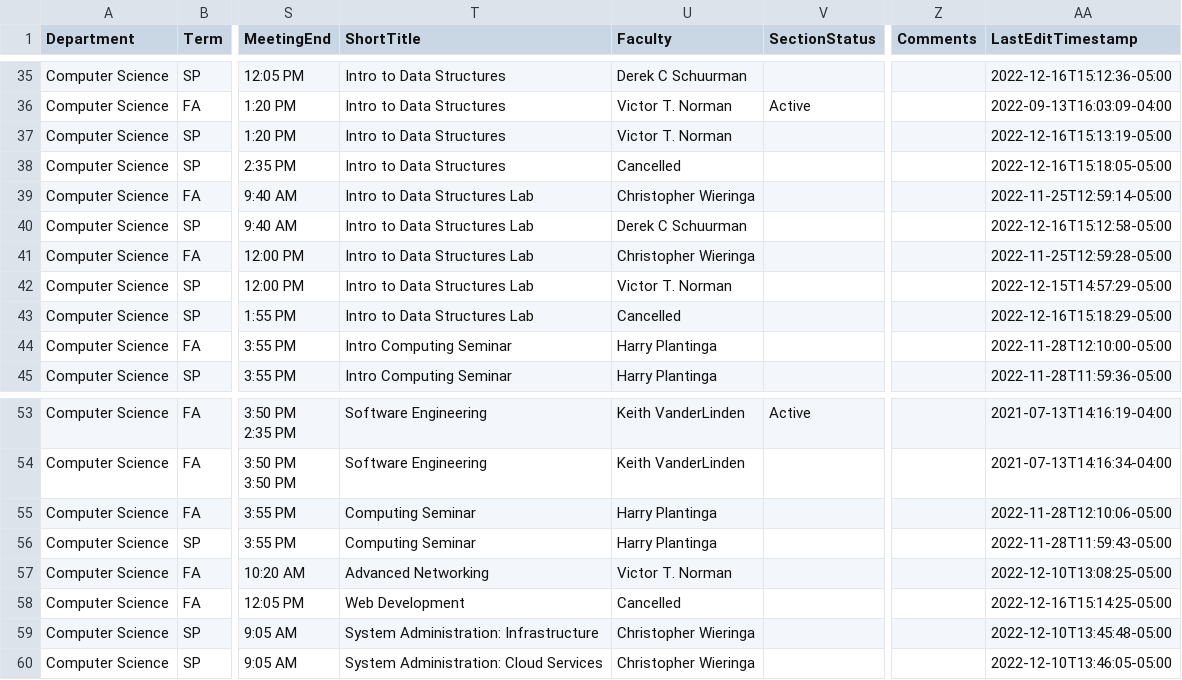
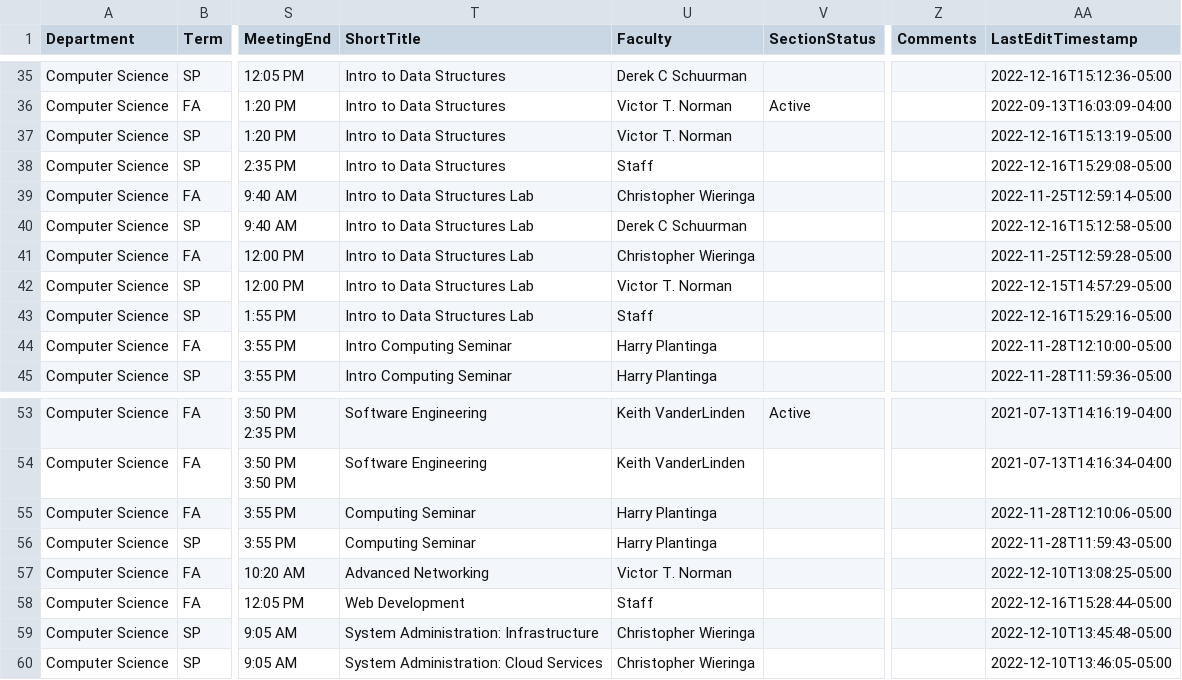
Before and after one commit to kvlinden/kvlinden.github.io, a CSV file: data/full_schedule_2023.csv, drawn as a sheet; only a part is shown, gaps mark what is left out; the diff names each change by its address in the sheet, - before the commit and + after, or states it on an @@ line.

Commit message:
more schedule edits

```diff
--- a/data/full_schedule_2023.csv
+++ b/data/full_schedule_2023.csv
-U38 (Faculty): Cancelled
+U38 (Faculty): Staff
-AA38 (LastEditTimestamp): 2022-12-16T15:18:05-05:00
+AA38 (LastEditTimestamp): 2022-12-16T15:29:08-05:00
-U43 (Faculty): Cancelled
+U43 (Faculty): Staff
-AA43 (LastEditTimestamp): 2022-12-16T15:18:29-05:00
+AA43 (LastEditTimestamp): 2022-12-16T15:29:16-05:00
-U58 (Faculty): Cancelled
+U58 (Faculty): Staff
-AA58 (LastEditTimestamp): 2022-12-16T15:14:25-05:00
+AA58 (LastEditTimestamp): 2022-12-16T15:28:44-05:00
```
